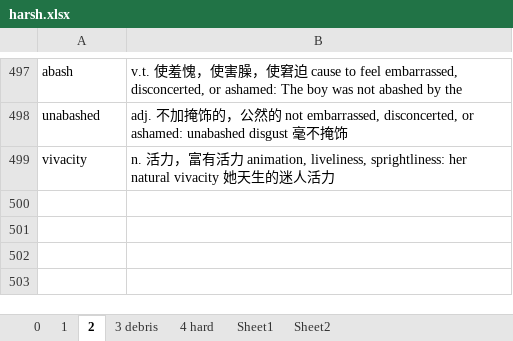
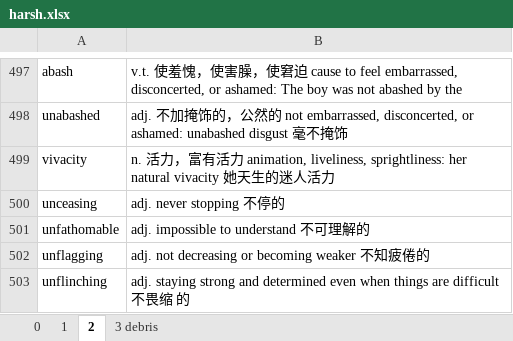
Before and after one commit to troyyxk/gre_resource, an Excel workbook: harsh.xlsx, sheet 2, drawn as a sheet; only a part is shown, gaps mark what is left out; values as stored, in another font and other column widths than the file's, no borders; charts and pictures not drawn; 1 other sheet too large or unreadable and not compared; the diff names each change by its address in the sheet, - before the commit and + after, or states it on an @@ line.

```diff
--- a/harsh.xlsx (sheet 2)
+++ b/harsh.xlsx (sheet 2)
-sheet tab: 4 hard
-sheet tab: Sheet1
-sheet tab: Sheet2
+row 500: unceasing | adj. never stopping 不停的
+row 501: unfathomable | adj. impossible to understand 不可理解的
+row 502: unflagging | adj. not decreasing or becoming weaker 不知疲倦的
+row 503: unflinching | adj. staying strong and determined even when things are difficult 不畏缩 的
```
Also changed, not shown: sheet 3 debris.
